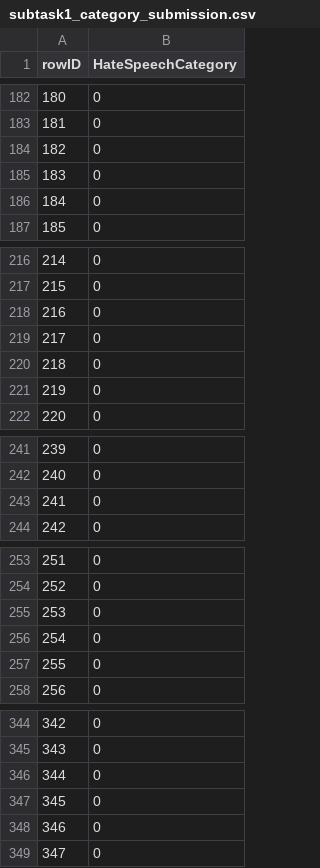
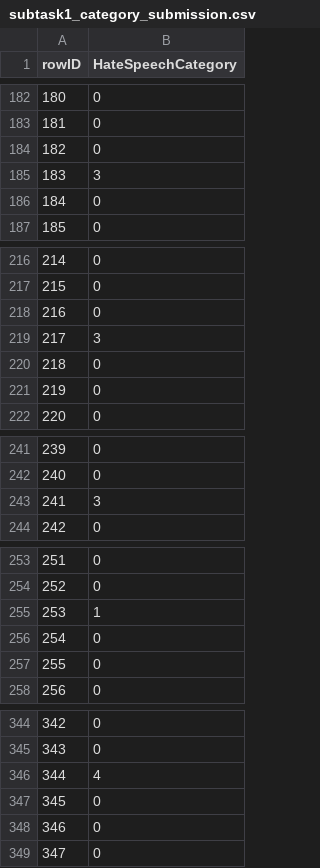
Before and after one commit to furkanakkurt1335/siu2023-nst, a CSV file: data/subtask1_category_submission.csv, drawn as a sheet; only a part is shown, gaps mark what is left out; the diff covers the shown part only.

```diff
--- a/data/subtask1_category_submission.csv
+++ b/data/subtask1_category_submission.csv
@@ -184,3 +184,3 @@ rowID,HateSpeechCategory
 182,0
-183,0
+183,3
 184,0
@@ -218,3 +218,3 @@ rowID,HateSpeechCategory
 216,0
-217,0
+217,3
 218,0
@@ -242,3 +242,3 @@ rowID,HateSpeechCategory
 240,0
-241,0
+241,3
 242,0
@@ -254,3 +254,3 @@ rowID,HateSpeechCategory
 252,0
-253,0
+253,1
 254,0
@@ -345,3 +345,3 @@ rowID,HateSpeechCategory
 343,0
-344,0
+344,4
 345,0
```
Also changed, not shown: 8 edited cells elsewhere in this file, data/subtask2_existence_submission.csv, data/subtask3_strength_submission.csv, 2 other files.
